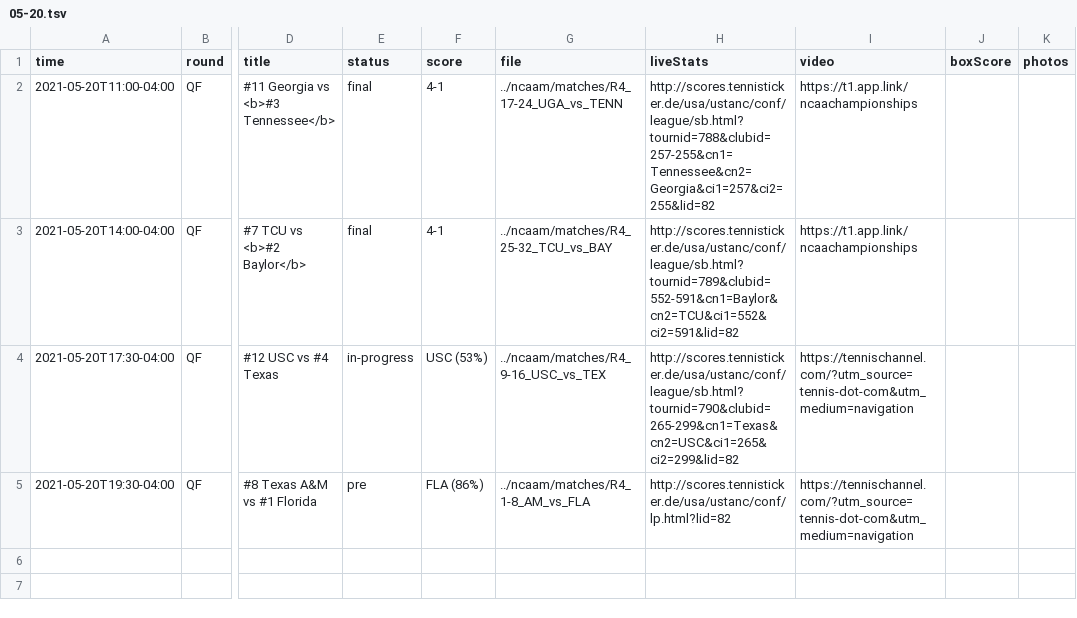
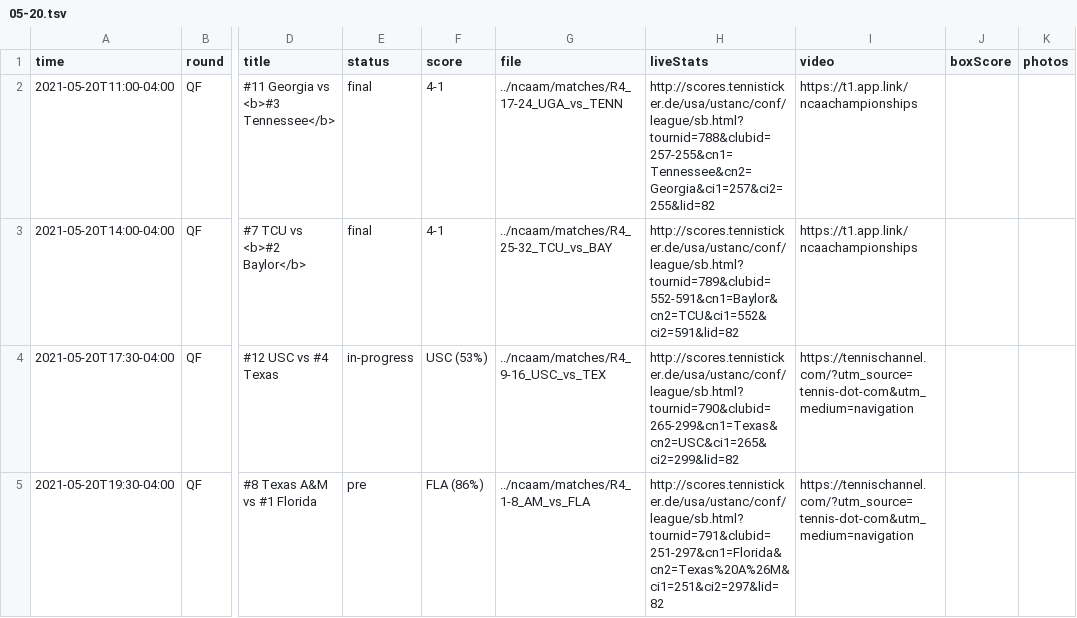
Before and after one commit to slam10s/may-madness, a TSV file: data/2020-21/schedule/05-20.tsv, drawn as a sheet; only a part is shown, gaps mark what is left out; the diff names each change by its address in the sheet, - before the commit and + after, or states it on an @@ line.

```diff
--- a/data/2020-21/schedule/05-20.tsv
+++ b/data/2020-21/schedule/05-20.tsv
-H5 (liveStats): http://scores.tennisticker.de/usa/ustanc/conf/lp.html?lid=82
+H5 (liveStats): http://scores.tennisticker.de/usa/ustanc/conf/league/sb.html?tournid=791&clubid=251-297&cn1=Florida&cn2=Texas%20A%26M&ci1=251&ci2=297&lid=82
```
Also changed, not shown: 2 other files.
